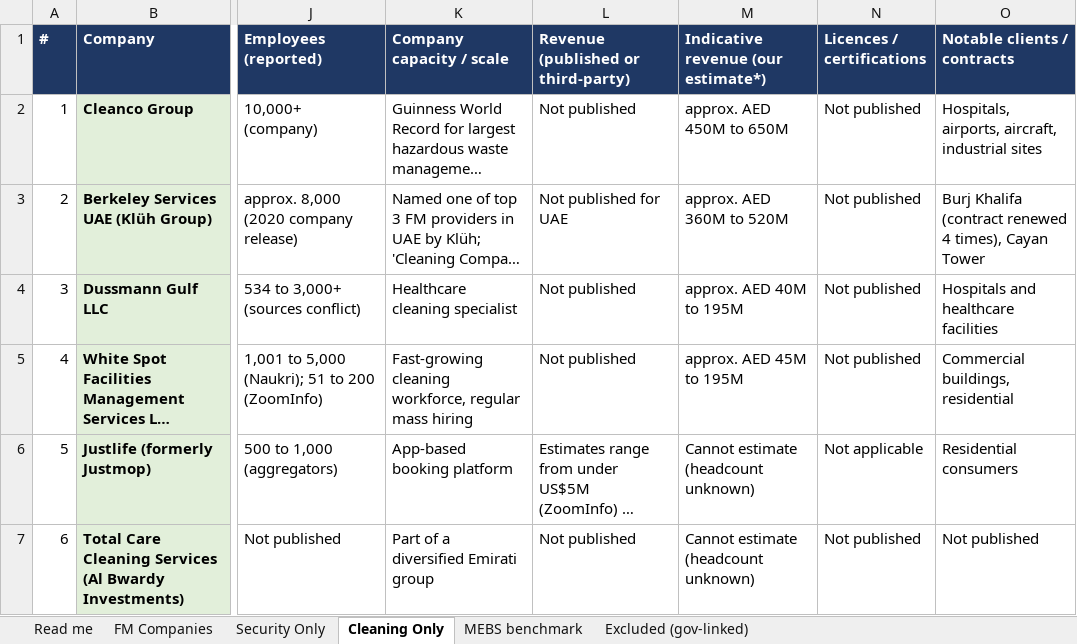
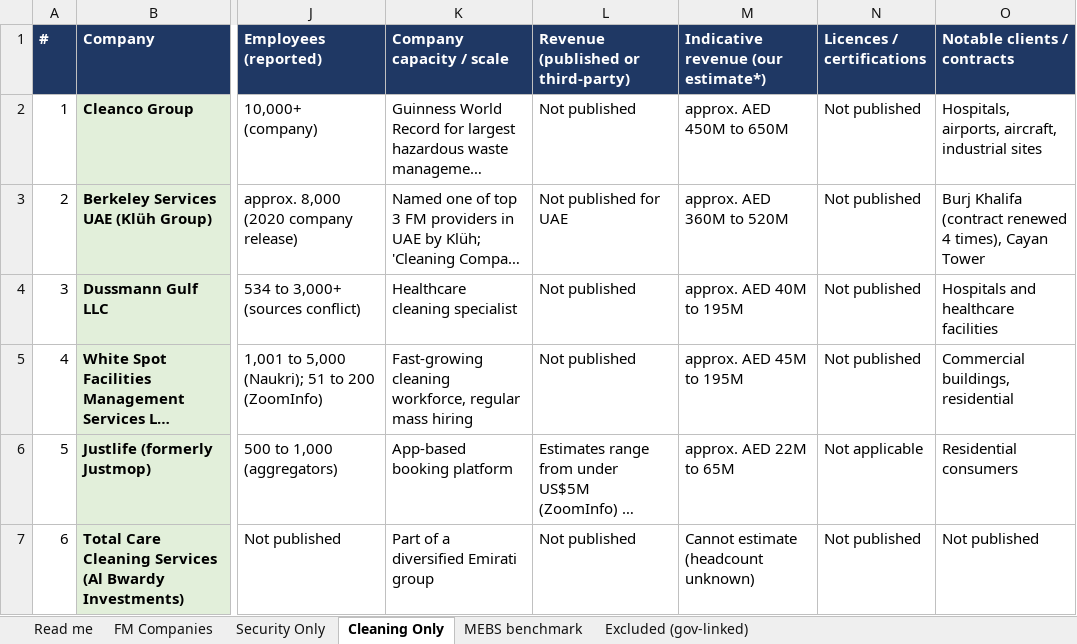
Before and after one commit to aselafr-dotcom/claude, an Excel workbook: research/mebs-competitors/MEBS_Competitors_UAE.xlsx, sheet Cleaning Only, drawn as a sheet; only a part is shown, gaps mark what is left out; long unchanged cells end in …; values as stored, in another font and other column widths than the file's, no borders; the diff names each change by its address in the sheet, - before the commit and + after, or states it on an @@ line.

```diff
--- a/research/mebs-competitors/MEBS_Competitors_UAE.xlsx (sheet Cleaning Only)
+++ b/research/mebs-competitors/MEBS_Competitors_UAE.xlsx (sheet Cleaning Only)
-M6: Cannot estimate (headcount unknown)
+M6: approx. AED 22M to 65M
```
Also changed, not shown: 1 other file.
